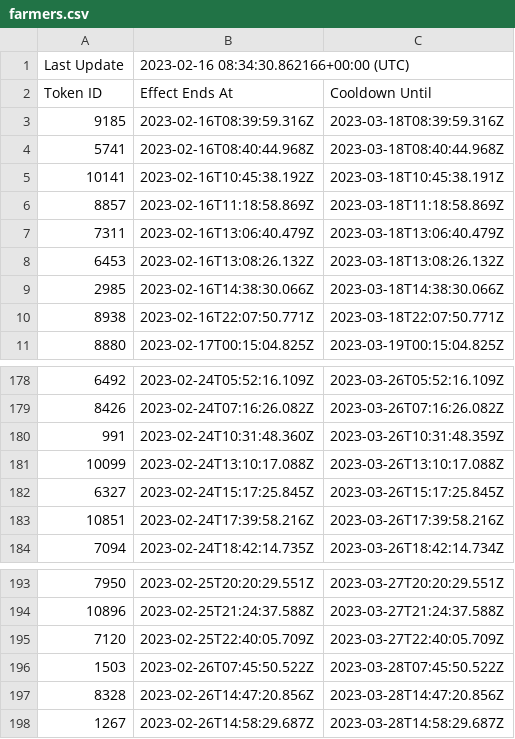
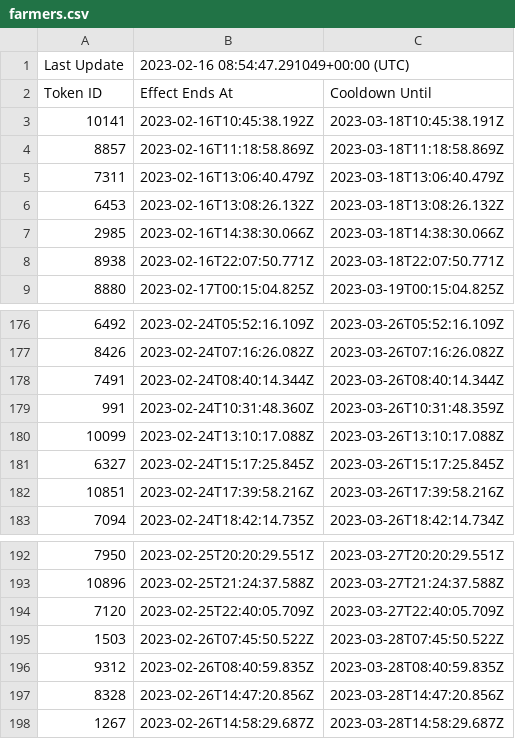
Before and after one commit to terryso/wolfgame_api, a CSV file: farmers.csv, drawn as a sheet; only a part is shown, gaps mark what is left out.

Commit message:
update csv

```diff
--- a/farmers.csv
+++ b/farmers.csv
@@ -1,5 +1,3 @@
-Last Update,2023-02-16 08:34:30.862166+00:00 (UTC),
+Last Update,2023-02-16 08:54:47.291049+00:00 (UTC),
 Token ID,Effect Ends At,Cooldown Until
-9185,2023-02-16T08:39:59.316Z,2023-03-18T08:39:59.316Z
-5741,2023-02-16T08:40:44.968Z,2023-03-18T08:40:44.968Z
 10141,2023-02-16T10:45:38.192Z,2023-03-18T10:45:38.191Z
@@ -179,2 +177,3 @@ Token ID,Effect Ends At,Cooldown Until
 8426,2023-02-24T07:16:26.082Z,2023-03-26T07:16:26.082Z
+7491,2023-02-24T08:40:14.344Z,2023-03-26T08:40:14.344Z
 991,2023-02-24T10:31:48.360Z,2023-03-26T10:31:48.359Z
@@ -196,2 +195,3 @@ Token ID,Effect Ends At,Cooldown Until
 1503,2023-02-26T07:45:50.522Z,2023-03-28T07:45:50.522Z
+9312,2023-02-26T08:40:59.835Z,2023-03-28T08:40:59.835Z
 8328,2023-02-26T14:47:20.856Z,2023-03-28T14:47:20.856Z
```
